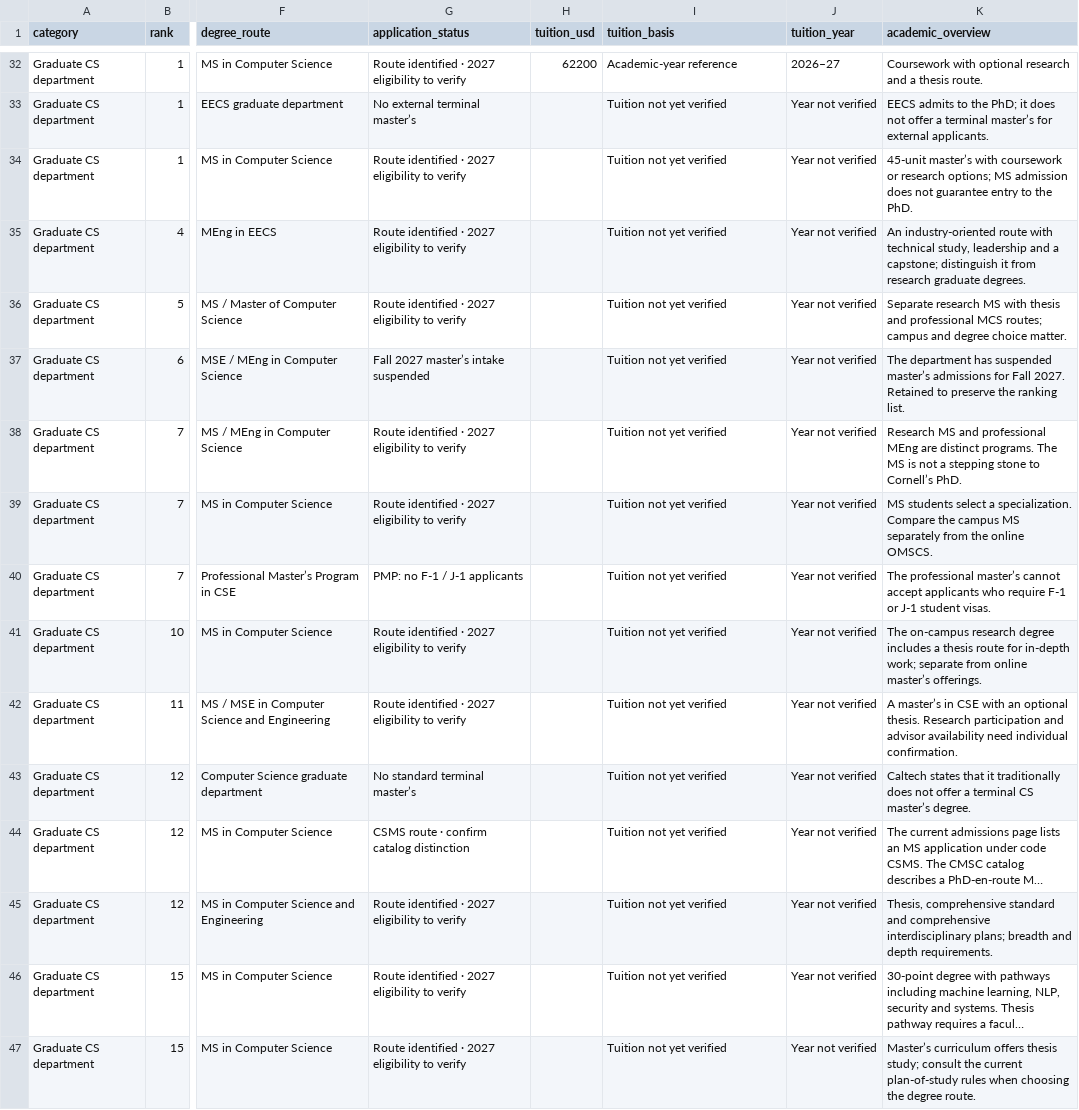
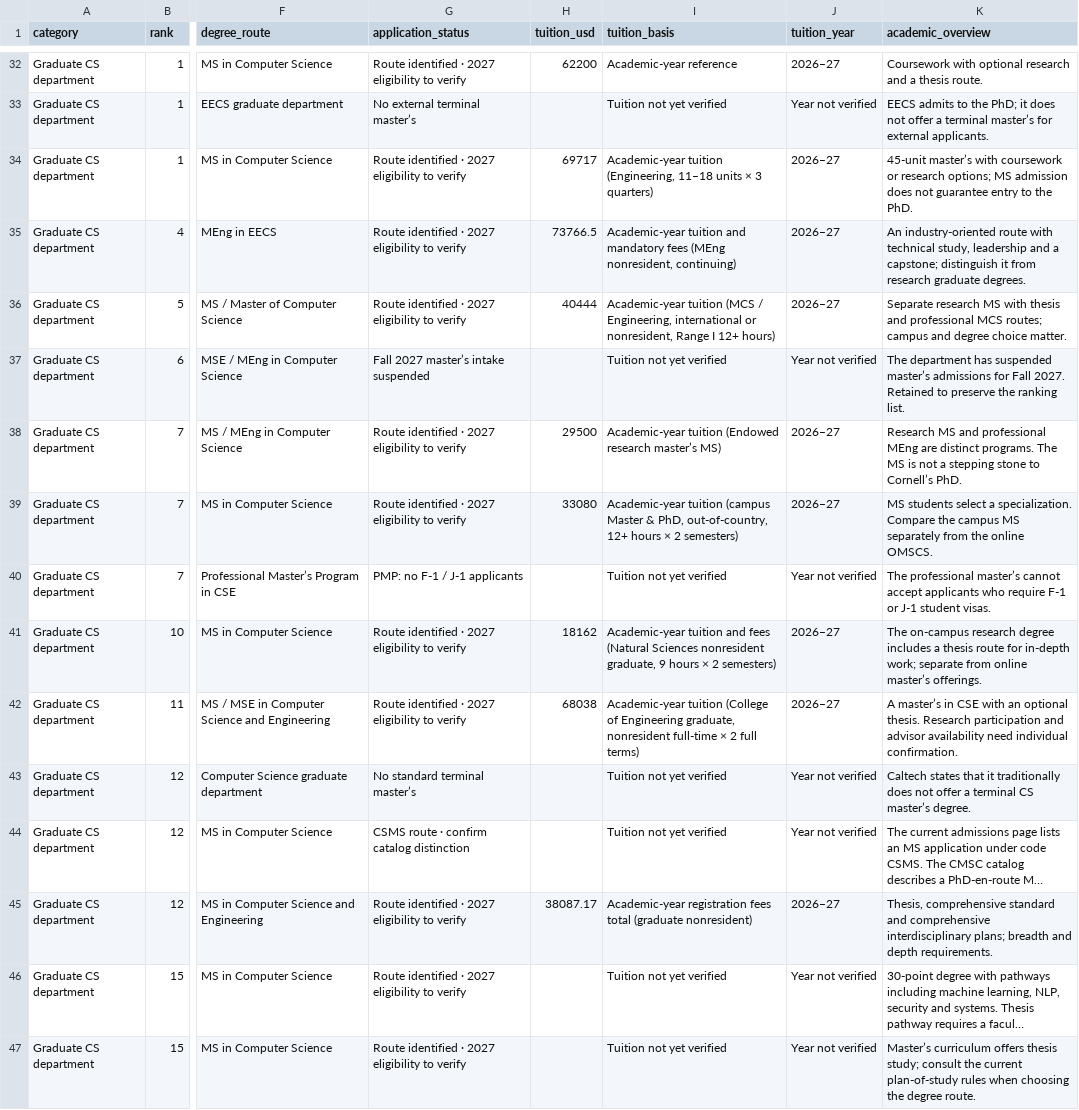
Before and after one commit to Cold-ay/us-uni-postgrad-research, a CSV file: dist/ranked-programs.csv, drawn as a sheet; only a part is shown, gaps mark what is left out; long unchanged cells end in …; the diff names each change by its address in the sheet, - before the commit and + after, or states it on an @@ line.

```diff
--- a/dist/ranked-programs.csv
+++ b/dist/ranked-programs.csv
-H34 (tuition_usd): (empty)
+H34 (tuition_usd): 69717
-I34 (tuition_basis): Tuition not yet verified
+I34 (tuition_basis): Academic-year tuition (Engineering, 11–18 units × 3 quarters)
-J34:J36 (tuition_year): Year not verified
+J34:J36 (tuition_year): 2026–27
-H35 (tuition_usd): (empty)
+H35 (tuition_usd): 73766.5
-I35 (tuition_basis): Tuition not yet verified
+I35 (tuition_basis): Academic-year tuition and mandatory fees (MEng nonresident, continuing)
-H36 (tuition_usd): (empty)
+H36 (tuition_usd): 40444
-I36 (tuition_basis): Tuition not yet verified
+I36 (tuition_basis): Academic-year tuition (MCS / Engineering, international or nonresident, Range I 12+ hours)
-H38 (tuition_usd): (empty)
+H38 (tuition_usd): 29500
-I38 (tuition_basis): Tuition not yet verified
+I38 (tuition_basis): Academic-year tuition (Endowed research master’s MS)
-J38:J39 (tuition_year): Year not verified
+J38:J39 (tuition_year): 2026–27
-H39 (tuition_usd): (empty)
+H39 (tuition_usd): 33080
-I39 (tuition_basis): Tuition not yet verified
+I39 (tuition_basis): Academic-year tuition (campus Master & PhD, out-of-country, 12+ hours × 2 semesters)
-H41 (tuition_usd): (empty)
+H41 (tuition_usd): 18162
-I41 (tuition_basis): Tuition not yet verified
+I41 (tuition_basis): Academic-year tuition and fees (Natural Sciences nonresident graduate, 9 hours × 2 semesters)
-J41:J42 (tuition_year): Year not verified
+J41:J42 (tuition_year): 2026–27
-H42 (tuition_usd): (empty)
+H42 (tuition_usd): 68038
-I42 (tuition_basis): Tuition not yet verified
+I42 (tuition_basis): Academic-year tuition (College of Engineering graduate, nonresident full-time × 2 full terms)
-H45 (tuition_usd): (empty)
+H45 (tuition_usd): 38087.17
-I45 (tuition_basis): Tuition not yet verified
+I45 (tuition_basis): Academic-year registration fees total (graduate nonresident)
-J45 (tuition_year): Year not verified
+J45 (tuition_year): 2026–27
```
Also changed, not shown: 14 other files.
